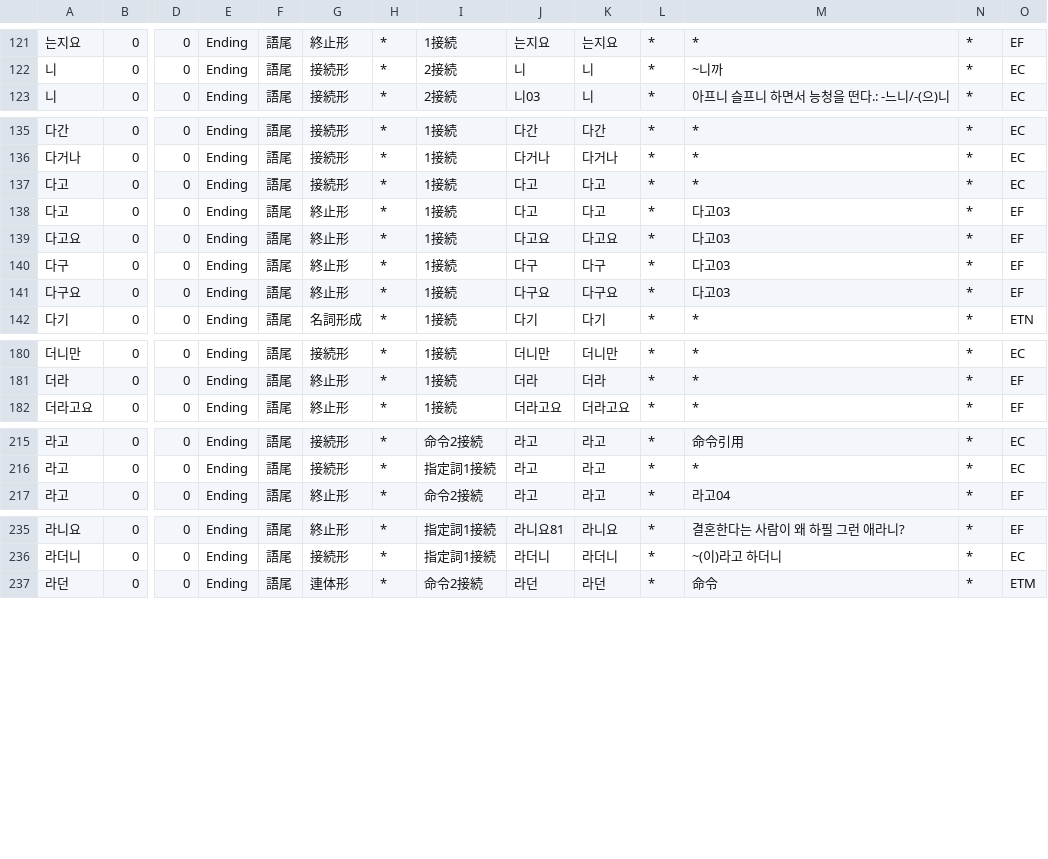
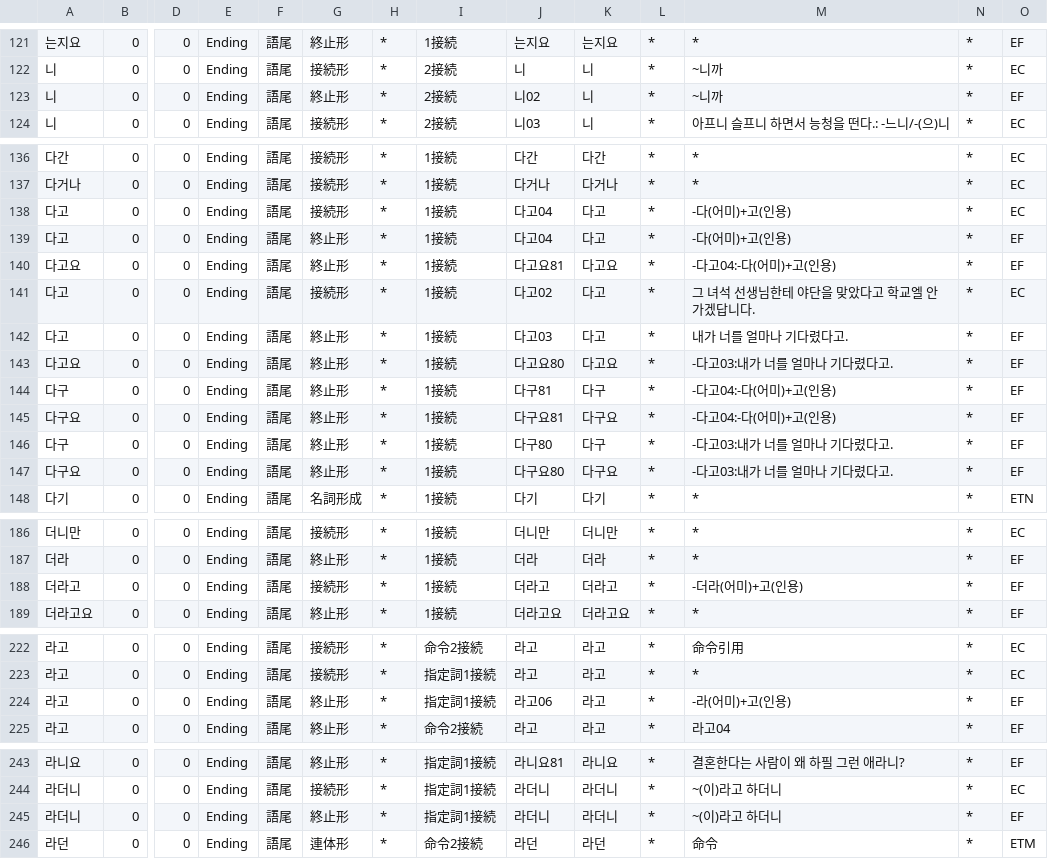
Before and after one commit to okikirmui/handic, a CSV file: seed/Ending.csv, drawn as a sheet; only a part is shown, gaps mark what is left out; addresses are those after the commit; rows hold the shown columns only; the diff covers the shown part only; the diff names each change by its address in the sheet, - before the commit and + after, or states it on an @@ line.

Commit message:
add/delete items

```diff
--- a/seed/Ending.csv
+++ b/seed/Ending.csv
+row 123: 니 | 0 | 0 | Ending | 語尾 | 終止形 | * | 2接続 | 니02 | 니 | * | ~니까 | * | EF
-J138:J139: 다고
+J138:J139: 다고04
-M138: *
+M138: -다(어미)+고(인용)
-M139: 다고03
+M139: -다(어미)+고(인용)
+row 140: 다고요 | 0 | 0 | Ending | 語尾 | 終止形 | * | 1接続 | 다고요81 | 다고요 | * | -다고04:-다(어미)+고(인용) | * | EF
+row 141: 다고 | 0 | 0 | Ending | 語尾 | 接続形 | * | 1接続 | 다고02 | 다고 | * | 그 녀석 선생님한테 야단을 맞았다고 학교엘 안 가겠답니다. | * | EC
+row 142: 다고 | 0 | 0 | Ending | 語尾 | 終止形 | * | 1接続 | 다고03 | 다고 | * | 내가 너를 얼마나 기다렸다고. | * | EF
-J143: 다고요
+J143: 다고요80
-M143: 다고03
+M143: -다고03:내가 너를 얼마나 기다렸다고.
+row 144: 다구 | 0 | 0 | Ending | 語尾 | 終止形 | * | 1接続 | 다구81 | 다구 | * | -다고04:-다(어미)+고(인용) | * | EF
+row 145: 다구요 | 0 | 0 | Ending | 語尾 | 終止形 | * | 1接続 | 다구요81 | 다구요 | * | -다고04:-다(어미)+고(인용) | * | EF
-J146: 다구
+J146: 다구80
-M146:M147: 다고03
+M146:M147: -다고03:내가 너를 얼마나 기다렸다고.
-J147: 다구요
+J147: 다구요80
+row 188: 더라고 | 0 | 0 | Ending | 語尾 | 接続形 | * | 1接続 | 더라고 | 더라고 | * | -더라(어미)+고(인용) | * | EF
+row 224: 라고 | 0 | 0 | Ending | 語尾 | 終止形 | * | 指定詞1接続 | 라고06 | 라고 | * | -라(어미)+고(인용) | * | EF
+row 245: 라더니 | 0 | 0 | Ending | 語尾 | 終止形 | * | 指定詞1接続 | 라더니 | 라더니 | * | ~(이)라고 하더니 | * | EF
```
Also changed, not shown: 2 added rows and 6 edited cells elsewhere in this file.
